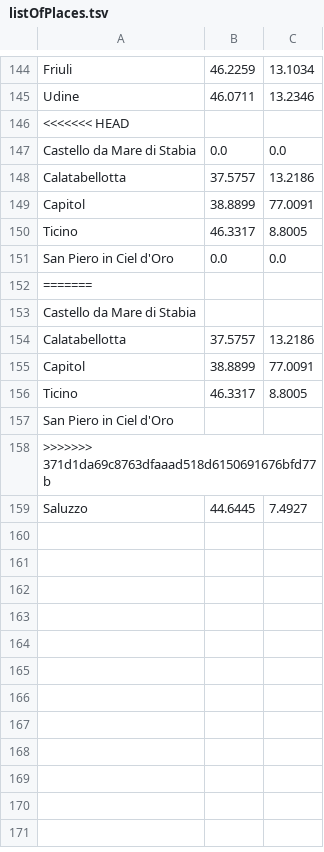
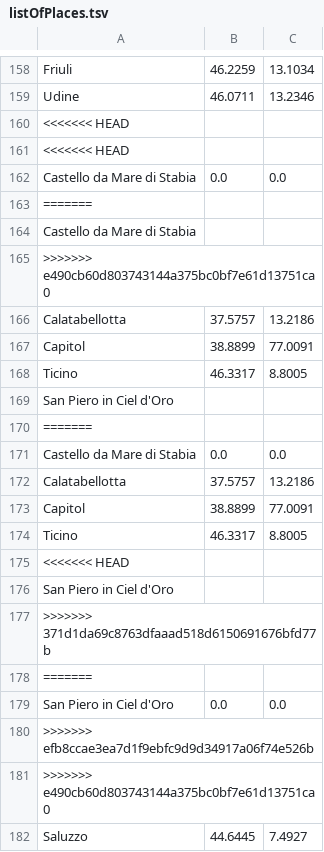
Before and after one commit to laurenmcguigan/DecameronProject, a TSV file: listOfPlaces.tsv, drawn as a sheet; only a part is shown, gaps mark what is left out; the diff covers the shown part only.

```diff
--- a/listOfPlaces.tsv
+++ b/listOfPlaces.tsv
@@ -146,2 +160,12 @@ Udine	46.0711	13.2346
 <<<<<<< HEAD
+<<<<<<< HEAD
+Castello da Mare di Stabia	0.0	0.0
+=======
+Castello da Mare di Stabia	
+>>>>>>> e490cb60d803743144a375bc0bf7e61d13751ca0
+Calatabellotta	37.5757	13.2186
+Capitol	38.8899	77.0091
+Ticino	46.3317	8.8005
+San Piero in Ciel d'Oro	
+=======
 Castello da Mare di Stabia	0.0	0.0
@@ -150,10 +174,9 @@ Capitol	38.8899	77.0091
 Ticino	46.3317	8.8005
-San Piero in Ciel d'Oro	0.0	0.0
-=======
-Castello da Mare di Stabia	
-Calatabellotta	37.5757	13.2186
-Capitol	38.8899	77.0091
-Ticino	46.3317	8.8005
+<<<<<<< HEAD
 San Piero in Ciel d'Oro	
 >>>>>>> 371d1da69c8763dfaaad518d6150691676bfd77b
+=======
+San Piero in Ciel d'Oro	0.0	0.0
+>>>>>>> efb8ccae3ea7d1f9ebfc9d9d34917a06f74e526b
+>>>>>>> e490cb60d803743144a375bc0bf7e61d13751ca0
 Saluzzo	44.6445	7.4927
```
Also changed, not shown: 13 added rows elsewhere in this file, 11 other files.
